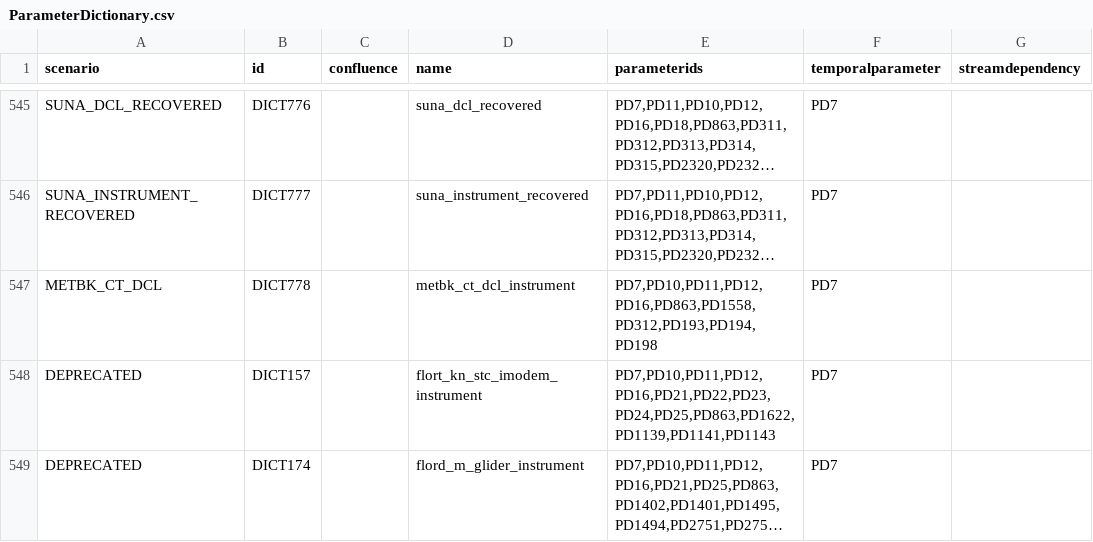
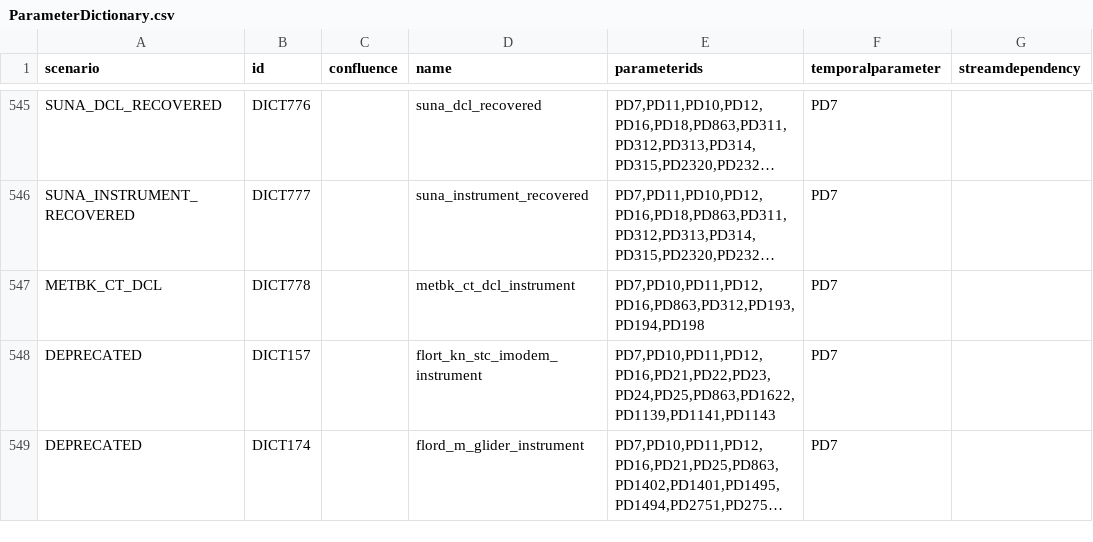
Before and after one commit to oceanobservatories/preload-database, a CSV file: csv/ParameterDictionary.csv, drawn as a sheet; only a part is shown, gaps mark what is left out; long unchanged cells end in …; the diff names each change by its address in the sheet, - before the commit and + after, or states it on an @@ line.

Commit message:
Issue #14609 Remove inductive_id from metbk_ct_dcl_instrument stream

```diff
--- a/csv/ParameterDictionary.csv
+++ b/csv/ParameterDictionary.csv
-E547 (parameterids): PD7,PD10,PD11,PD12,PD16,PD863,PD1558,PD312,PD193,PD194,PD198
+E547 (parameterids): PD7,PD10,PD11,PD12,PD16,PD863,PD312,PD193,PD194,PD198
```
Also changed, not shown: 2 other files.
